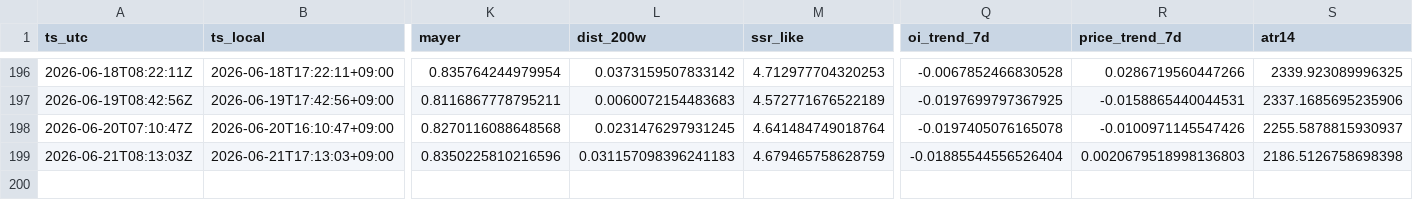
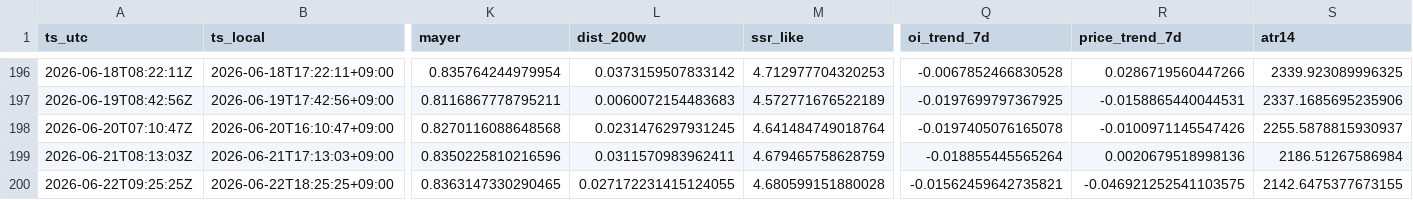
Before and after one commit to sunsiyuan/btc-dca-bot, a CSV file: logs/dca_runs.csv, drawn as a sheet; only a part is shown, gaps mark what is left out; rows hold the shown columns only; the diff names each change by its address in the sheet, - before the commit and + after, or states it on an @@ line.

Commit message:
chore: update daily DCA log

```diff
--- a/logs/dca_runs.csv
+++ b/logs/dca_runs.csv
-L199 (dist_200w): 0.031157098396241183
+L199 (dist_200w): 0.0311570983962411
-Q199 (oi_trend_7d): -0.01885544556526404
+Q199 (oi_trend_7d): -0.018855445565264
-R199 (price_trend_7d): 0.0020679518998136803
+R199 (price_trend_7d): 0.0020679518998136
-S199 (atr14): 2186.5126758698398
+S199 (atr14): 2186.51267586984
+row 200: 2026-06-22T09:25:25Z | 2026-06-22T18:25:25+09:00 | 0.8363147330290465 | 0.027172231415124055 | 4.680599151880028 | -0.01562459642735821 | -0.046921252541103575 | 2142.6475377673155
```
